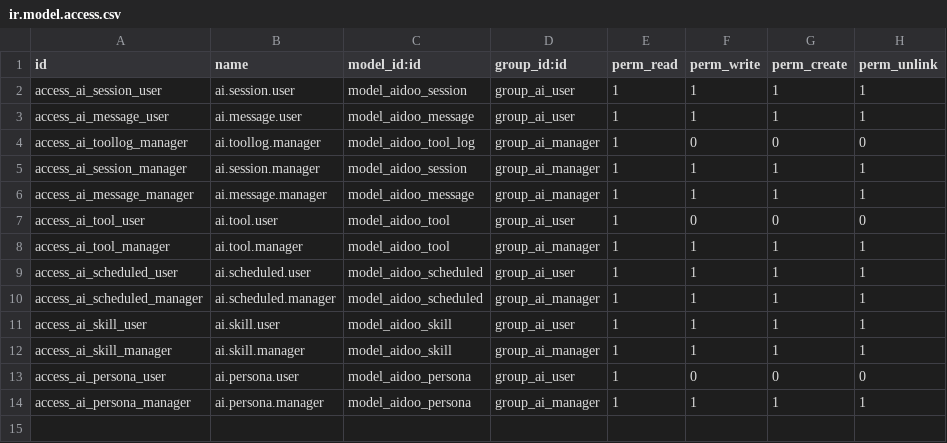
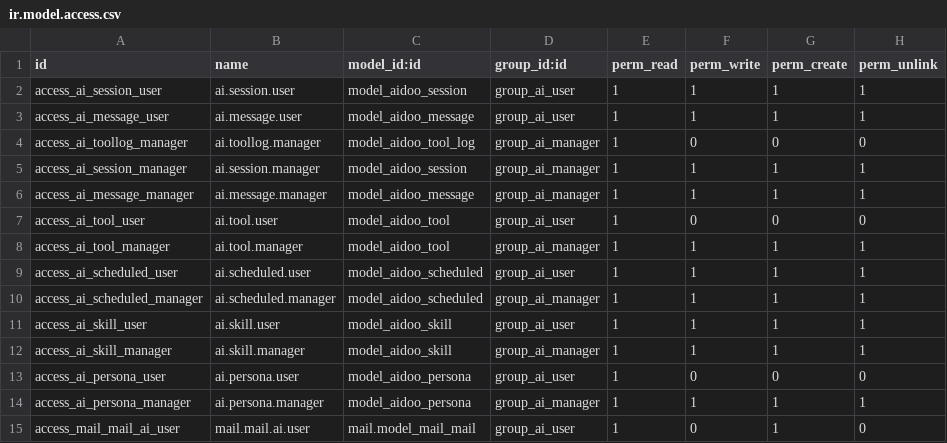
Before and after one commit to cicdoo/aidoo, a CSV file: aidoo/security/ir.model.access.csv, drawn as a sheet; the diff names each change by its address in the sheet, - before the commit and + after, or states it on an @@ line.

Commit message:
feat: multi-skill sessions, persona Discuss presence, persona-driven scheduled agents
- Sessions and scheduled agents carry multiple skills: skill_id becomes a
  skill_ids M2M on aidoo.session and aidoo.scheduled (18.0.1.4.0
  migration), the chat skill picker multi-selects, and /aidoo/skill +
  /aidoo/new accept skill_ids (skill_id stays as a legacy alias).
- Personas are first-class Discuss contacts: persona bots appear in the
  "New message" and "Invite people" searches (they were hidden because
  their service users are portal accounts), a 1:1 DM answers without an
  @mention, a new Open chat button on the persona form jumps into the DM,
  and a persona can carry an email identity written through to its
  service user.
- Files attached to a Discuss message are materialized into the persona
  session's uploads dir so the model can read them
  (_materialize_message_attachments).
- Scheduled agents can run as a persona (new persona_id): the persona's
  provider, model override and connected account drive the run, its
  skills seed the form, and email/chatter deliveries use the persona
  identity. Tools still execute with the Run As user's permissions.
- Artifact route CSP allows same-origin images/fonts (img-src/font-src
  'self'), still sandboxed with no scripts.
- flake8: replace an E731 lambda in aidoo_tool_exec._sql_table_refs.

Signed-off-by: hostomani <hostomani@gmail.com>

```diff
--- a/aidoo/security/ir.model.access.csv
+++ b/aidoo/security/ir.model.access.csv
+row 15: access_mail_mail_ai_user | mail.mail.ai.user | mail.model_mail_mail | group_ai_user | 1 | 0 | 1 | 0
```
Also changed, not shown: 27 other files.
